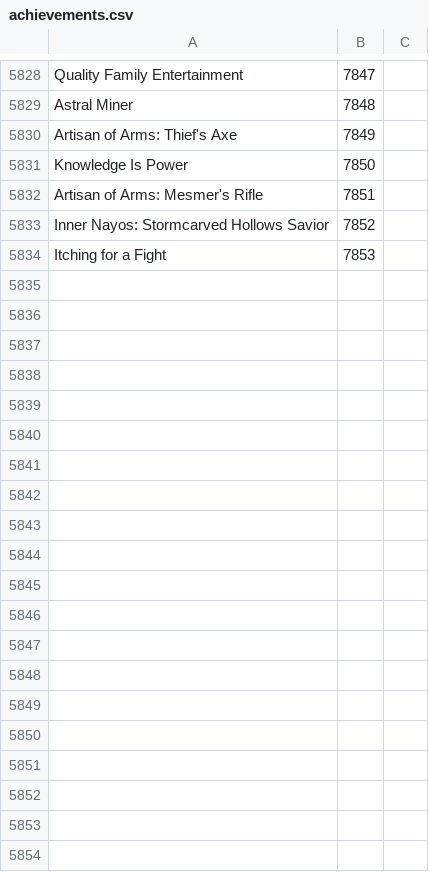
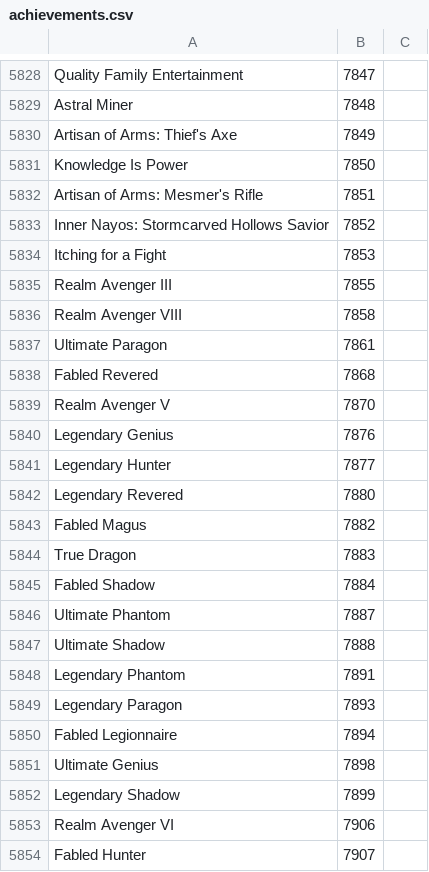
Before and after one commit to Pandraghon/gw2api-namesearch, a CSV file: en/achievements.csv, drawn as a sheet; only a part is shown, gaps mark what is left out; the diff covers the shown part only.

```diff
--- a/en/achievements.csv
+++ b/en/achievements.csv
@@ -5834 +5834,21 @@
 "Itching for a Fight",7853
+"Realm Avenger III",7855
+"Realm Avenger VIII",7858
+"Ultimate Paragon",7861
+"Fabled Revered",7868
+"Realm Avenger V",7870
+"Legendary Genius",7876
+"Legendary Hunter",7877
+"Legendary Revered",7880
+"Fabled Magus",7882
+"True Dragon",7883
+"Fabled Shadow",7884
+"Ultimate Phantom",7887
+"Ultimate Shadow",7888
+"Legendary Phantom",7891
+"Legendary Paragon",7893
+"Fabled Legionnaire",7894
+"Ultimate Genius",7898
+"Legendary Shadow",7899
+"Realm Avenger VI",7906
+"Fabled Hunter",7907
```
Also changed, not shown: 16 added rows elsewhere in this file, en/skills.csv, en/titles.csv, 13 other files.
